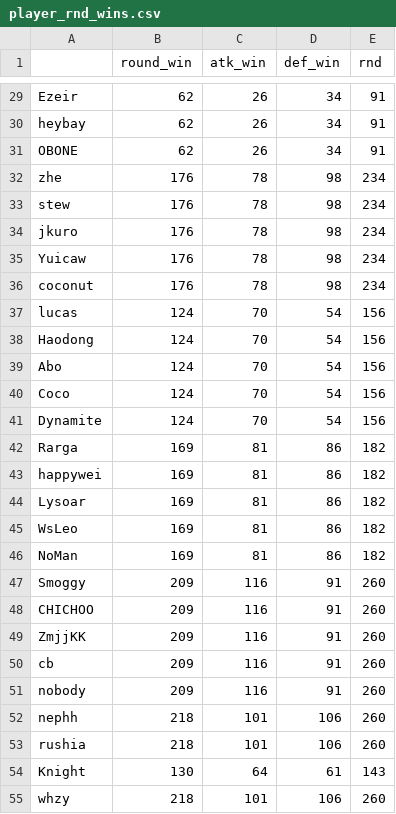
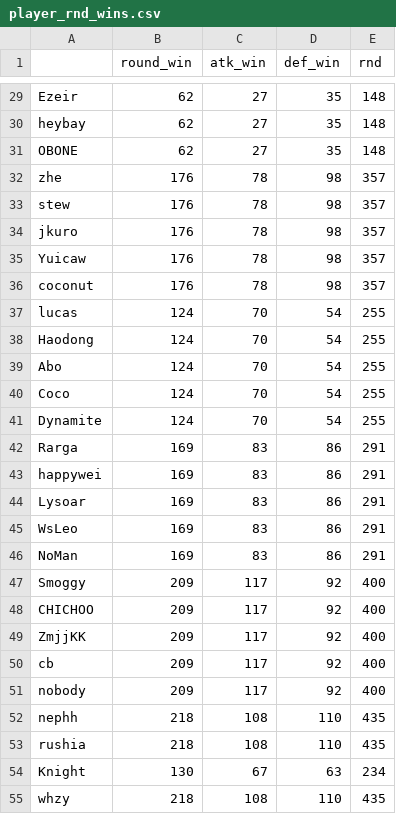
Before and after one commit to Leu-Lu/VCT-CN-Data-analysis, a CSV file: datasets/player_rnd_wins.csv, drawn as a sheet; only a part is shown, gaps mark what is left out; the diff covers the shown part only; the diff names each change by its address in the sheet, - before the commit and + after, or states it on an @@ line.

```diff
--- a/datasets/player_rnd_wins.csv
+++ b/datasets/player_rnd_wins.csv
-C29:C31 (atk_win): 26
+C29:C31 (atk_win): 27
-D29:D31 (def_win): 34
+D29:D31 (def_win): 35
-E29:E31 (rnd): 91
+E29:E31 (rnd): 148
-E32:E36 (rnd): 234
+E32:E36 (rnd): 357
-E37:E41 (rnd): 156
+E37:E41 (rnd): 255
-C42:C46 (atk_win): 81
+C42:C46 (atk_win): 83
-E42:E46 (rnd): 182
+E42:E46 (rnd): 291
-C47:C51 (atk_win): 116
+C47:C51 (atk_win): 117
-D47:D51 (def_win): 91
+D47:D51 (def_win): 92
-E47:E51 (rnd): 260
+E47:E51 (rnd): 400
-C52:C53 (atk_win): 101
+C52:C53 (atk_win): 108
-D52:D53 (def_win): 106
+D52:D53 (def_win): 110
-E52:E53 (rnd): 260
+E52:E53 (rnd): 435
-C54 (atk_win): 64
+C54 (atk_win): 67
-D54 (def_win): 61
+D54 (def_win): 63
-E54 (rnd): 143
+E54 (rnd): 234
-C55 (atk_win): 101
+C55 (atk_win): 108
-D55 (def_win): 106
+D55 (def_win): 110
-E55 (rnd): 260
+E55 (rnd): 435
```
Also changed, not shown: 87 edited cells elsewhere in this file, 11 other files.
